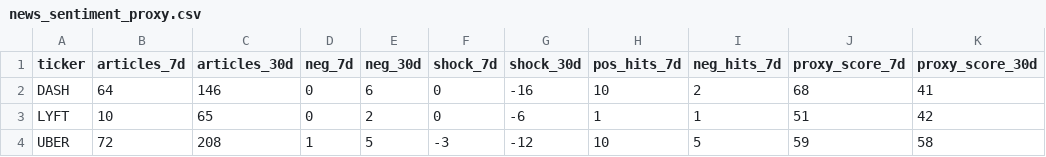
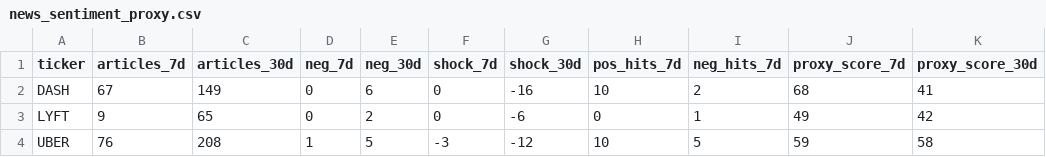
Before and after one commit to MDSB129891/Uber_Thesis_Anwers-, a CSV file: data/processed/news_sentiment_proxy.csv, drawn as a sheet.

```diff
--- a/data/processed/news_sentiment_proxy.csv
+++ b/data/processed/news_sentiment_proxy.csv
@@ -1,4 +1,4 @@
 ticker,articles_7d,articles_30d,neg_7d,neg_30d,shock_7d,shock_30d,pos_hits_7d,neg_hits_7d,proxy_score_7d,proxy_score_30d
-DASH,64,146,0,6,0,-16,10,2,68,41
-LYFT,10,65,0,2,0,-6,1,1,51,42
-UBER,72,208,1,5,-3,-12,10,5,59,58
+DASH,67,149,0,6,0,-16,10,2,68,41
+LYFT,9,65,0,2,0,-6,0,1,49,42
+UBER,76,208,1,5,-3,-12,10,5,59,58
```
Also changed, not shown: data/processed/comps_snapshot.csv, data/processed/news_evidence_UBER.csv, 13 other files.
